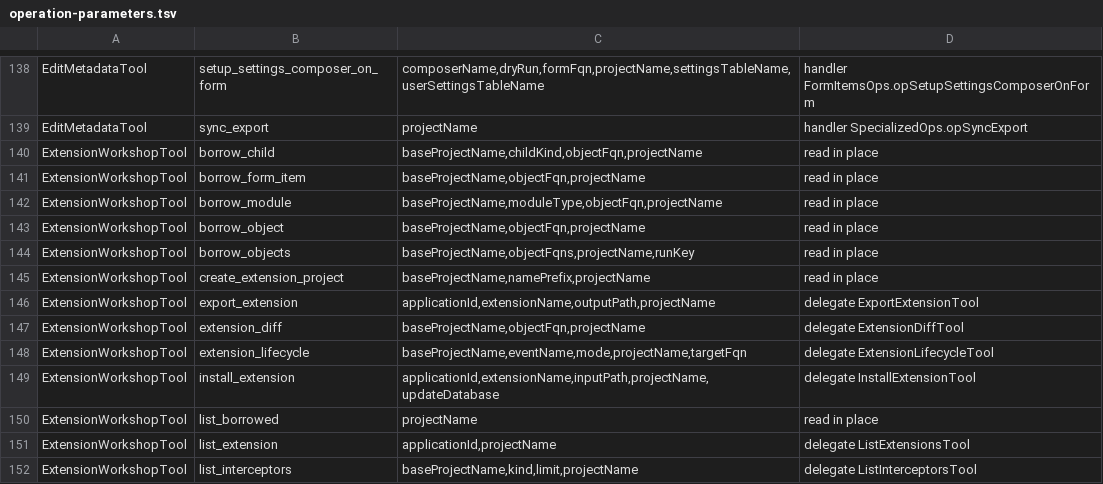
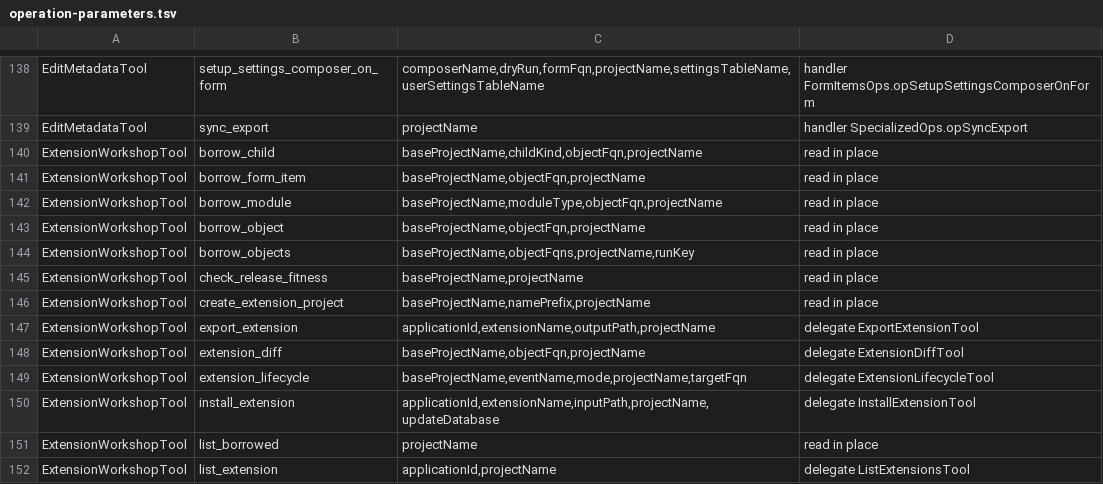
Before and after one commit to Desko77/ai-edt, a TSV file: mcp/bundles/ru.aiedt.mcp.server/schema/operation-parameters.tsv, drawn as a sheet; only a part is shown, gaps mark what is left out; the shorter side is filled out with more unchanged rows.

Commit message:
Add a per-object extension check against a delivery
Returns the extension objects that stop applying after the update, with the reason for each.

```diff
--- a/mcp/bundles/ru.aiedt.mcp.server/schema/operation-parameters.tsv
+++ b/mcp/bundles/ru.aiedt.mcp.server/schema/operation-parameters.tsv
@@ -144,2 +144,3 @@ ExtensionWorkshopTool	borrow_object	baseProjectName,objectFqn,projectName	read i
 ExtensionWorkshopTool	borrow_objects	baseProjectName,objectFqns,projectName,runKey	read in place
+ExtensionWorkshopTool	check_release_fitness	baseProjectName,projectName	read in place
 ExtensionWorkshopTool	create_extension_project	baseProjectName,namePrefix,projectName	read in place
```
Also changed, not shown: 6 other files.
